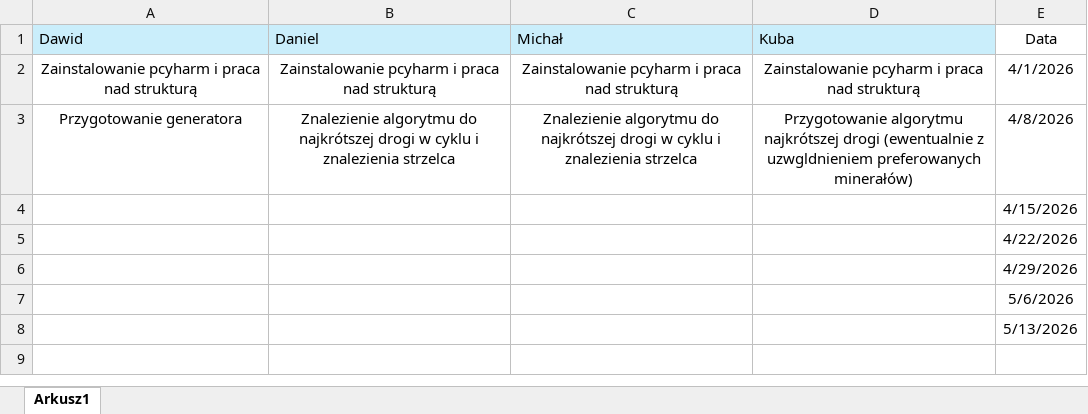
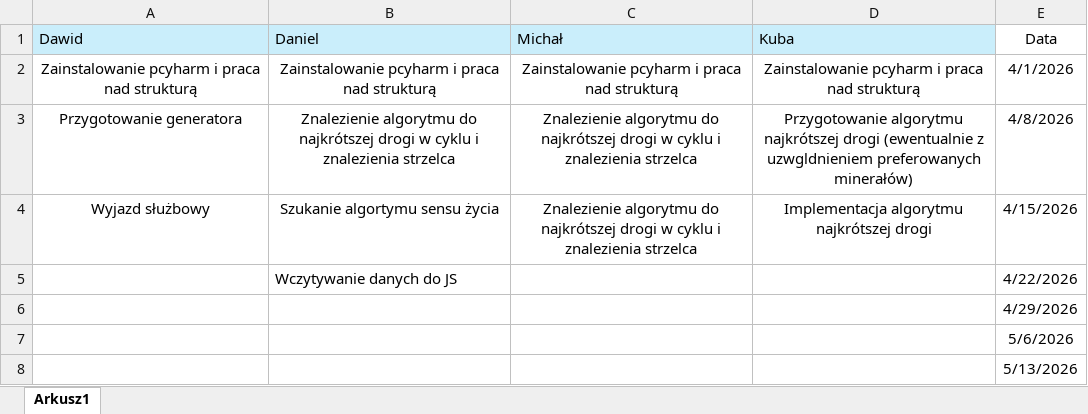
Before and after one commit to MniChu443/Krasnoludki, an Excel workbook: harmonogram.xlsx, sheet Arkusz1, drawn as a sheet; values as stored, in another font and other column widths than the file's, no borders; removed rows and columns are numbered as before the commit, all else as after; the diff names each change by its address in the sheet, - before the commit and + after, or states it on an @@ line.

Commit message:
Aktualizacja harmonogramu

```diff
--- a/harmonogram.xlsx (sheet Arkusz1)
+++ b/harmonogram.xlsx (sheet Arkusz1)
-row 4:  |  |  |  | 4/15/2026
-row 5:  |  |  |  | 4/22/2026
+row 4: Wyjazd służbowy | Szukanie algortymu sensu życia | Znalezienie algorytmu do najkrótszej drogi w cyklu i znalezienia strzelca | Implementacja algorytmu najkrótszej drogi | 4/15/2026
+row 5:  | Wczytywanie danych do JS |  |  | 4/22/2026
```
